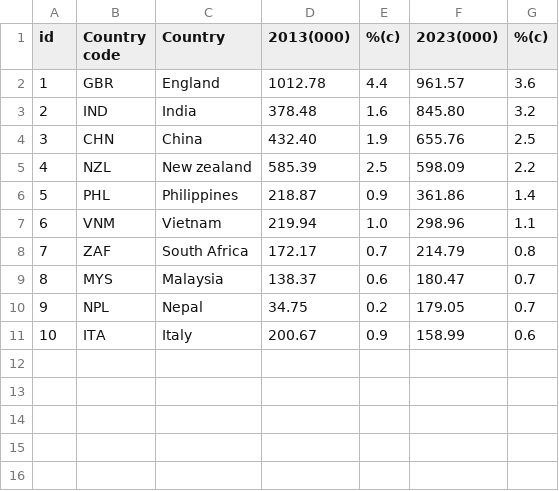
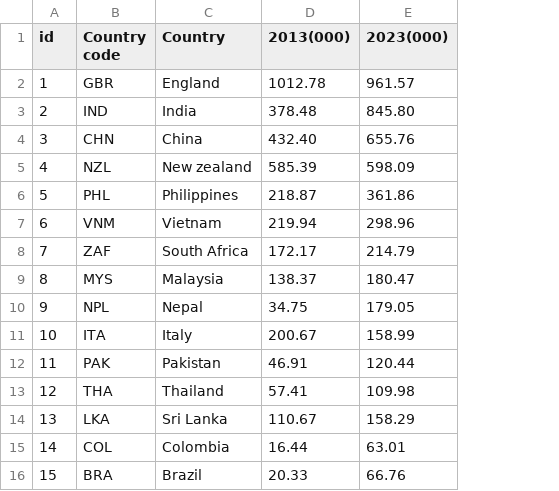
Before and after one commit to ahoo0034/A2, a CSV file: Data/resident_population_country.csv, drawn as a sheet; removed rows and columns are numbered as before the commit, all else as after; the diff names each change by its address in the sheet, - before the commit and + after, or states it on an @@ line.

Commit message:
data update

```diff
--- a/Data/resident_population_country.csv
+++ b/Data/resident_population_country.csv
-column E (%(c)), rows 2-11: 4.4 | 1.6 | 1.9 | 2.5 | 0.9 | 1.0 | 0.7 | 0.6 | 0.2 | 0.9
-column G (%(c)), rows 2-11: 3.6 | 3.2 | 2.5 | 2.2 | 1.4 | 1.1 | 0.8 | 0.7 | 0.7 | 0.6
+row 12: 11 | PAK | Pakistan | 46.91 | 120.44
+row 13: 12 | THA | Thailand | 57.41 | 109.98
+row 14: 13 | LKA | Sri Lanka | 110.67 | 158.29
+row 15: 14 | COL | Colombia | 16.44 | 63.01
+row 16: 15 | BRA | Brazil | 20.33 | 66.76
```
